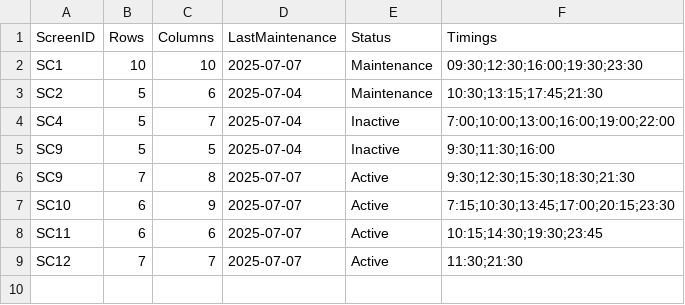
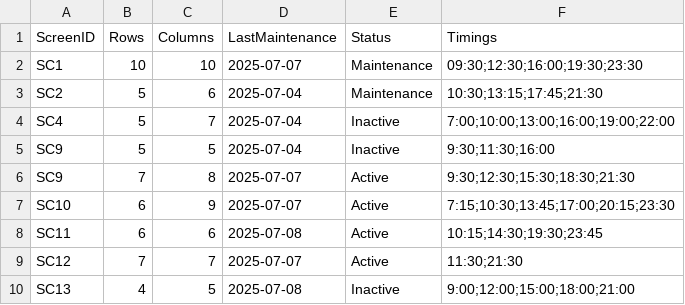
Before and after one commit to Karthik-18-02/ticket_booking, a CSV file: csvs/screens.csv, drawn as a sheet.

```diff
--- a/csvs/screens.csv
+++ b/csvs/screens.csv
@@ -7,3 +7,4 @@ SC9,7,8,2025-07-07,Active,9:30;12:30;15:30;18:30;21:30
 SC10,6,9,2025-07-07,Active,7:15;10:30;13:45;17:00;20:15;23:30
-SC11,6,6,2025-07-07,Active,10:15;14:30;19:30;23:45
+SC11,6,6,2025-07-08,Active,10:15;14:30;19:30;23:45
 SC12,7,7,2025-07-07,Active,11:30;21:30
+SC13,4,5,2025-07-08,Inactive,9:00;12:00;15:00;18:00;21:00
```
Also changed, not shown: csvs/booking_details.csv, csvs/bookings/9014150918_bookings.csv, 5 other files.
